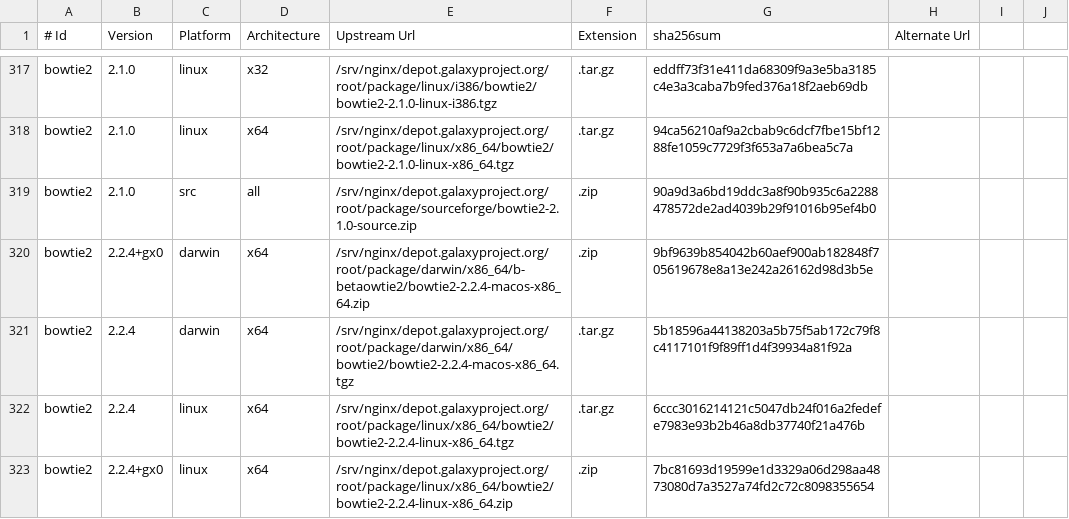
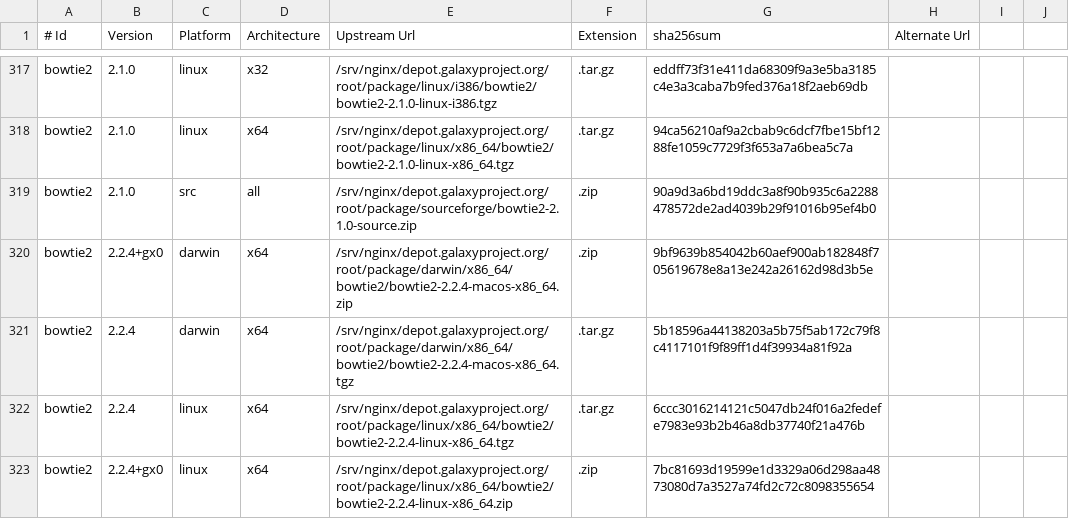
Before and after one commit to galaxyproject/cargo-port, a TSV file: urls.tsv, drawn as a sheet; only a part is shown, gaps mark what is left out.

Commit message:
Correct typo in URLs

```diff
--- a/urls.tsv
+++ b/urls.tsv
@@ -319,3 +319,3 @@ bowtie2	2.1.0	linux	x64	/srv/nginx/depot.galaxyproject.org/root/package/linux/x8
 bowtie2	2.1.0	src	all	/srv/nginx/depot.galaxyproject.org/root/package/sourceforge/bowtie2-2.1.0-source.zip	.zip	90a9d3a6bd19ddc3a8f90b935c6a2288478572de2ad4039b29f91016b95ef4b0			
-bowtie2	2.2.4+gx0	darwin	x64	/srv/nginx/depot.galaxyproject.org/root/package/darwin/x86_64/b-betaowtie2/bowtie2-2.2.4-macos-x86_64.zip	.zip	9bf9639b854042b60aef900ab182848f705619678e8a13e242a26162d98d3b5e			
+bowtie2	2.2.4+gx0	darwin	x64	/srv/nginx/depot.galaxyproject.org/root/package/darwin/x86_64/bowtie2/bowtie2-2.2.4-macos-x86_64.zip	.zip	9bf9639b854042b60aef900ab182848f705619678e8a13e242a26162d98d3b5e			
 bowtie2	2.2.4	darwin	x64	/srv/nginx/depot.galaxyproject.org/root/package/darwin/x86_64/bowtie2/bowtie2-2.2.4-macos-x86_64.tgz	.tar.gz	5b18596a44138203a5b75f5ab172c79f8c4117101f9f89ff1d4f39934a81f92a			
```
